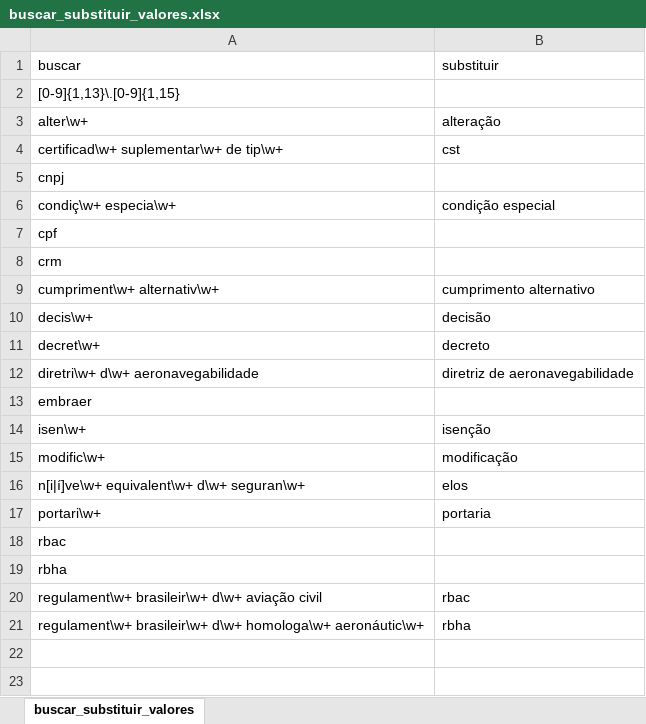
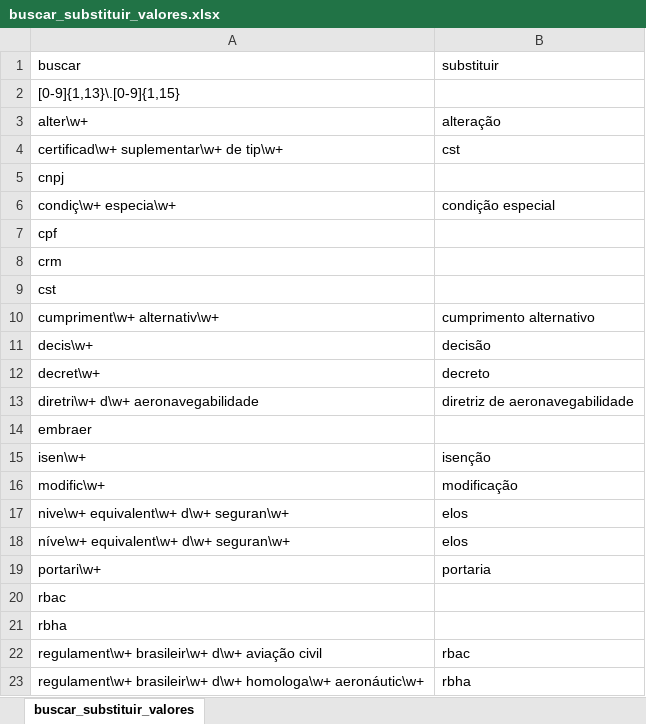
Before and after one commit to gabrielmacedoanac/flat-data-anac, an Excel workbook: buscar_substituir_valores.xlsx, sheet buscar_substituir_valores, drawn as a sheet; values as stored, in another font and other column widths than the file's, no borders; addresses are those after the commit; the diff names each change by its address in the sheet, - before the commit and + after, or states it on an @@ line.

Commit message:
Update buscar_substituir_valores.xlsx

```diff
--- a/buscar_substituir_valores.xlsx (sheet buscar_substituir_valores)
+++ b/buscar_substituir_valores.xlsx (sheet buscar_substituir_valores)
+row 9: cst
-A17 (buscar): n[i|í]ve\w+ equivalent\w+ d\w+ seguran\w+
+A17 (buscar): nive\w+ equivalent\w+ d\w+ seguran\w+
+row 18: níve\w+ equivalent\w+ d\w+ seguran\w+ | elos
```
